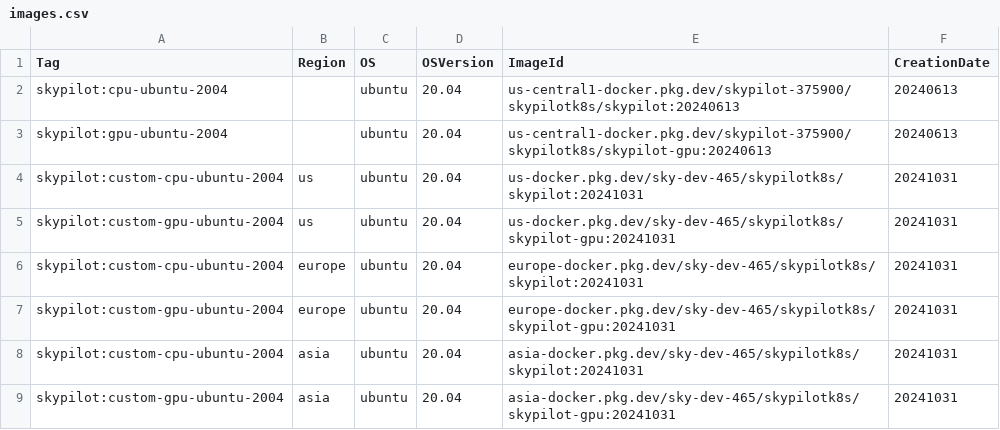
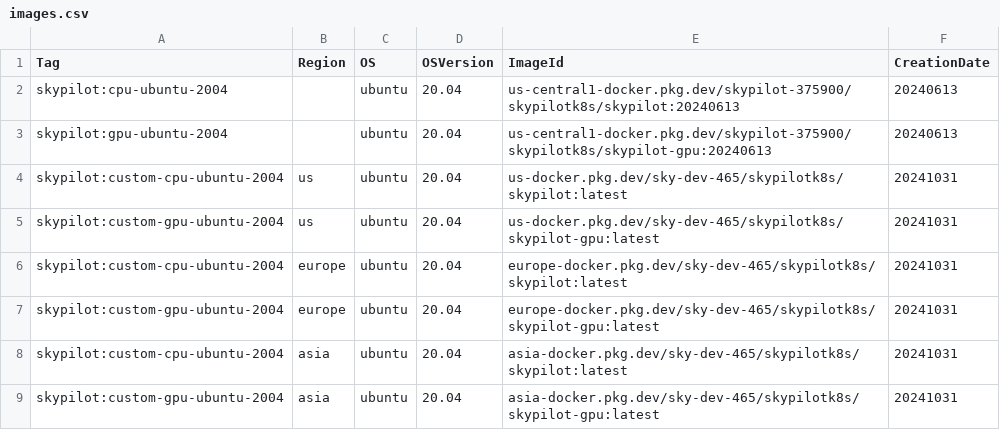
Before and after one commit to skypilot-org/skypilot-catalog, a CSV file: catalogs/v5/kubernetes/images.csv, drawn as a sheet.

Commit message:
Use latest tag instead of dates

```diff
--- a/catalogs/v5/kubernetes/images.csv
+++ b/catalogs/v5/kubernetes/images.csv
@@ -3,7 +3,7 @@ skypilot:cpu-ubuntu-2004,,ubuntu,20.04,us-central1-docker.pkg.dev/skypilot-37590
 skypilot:gpu-ubuntu-2004,,ubuntu,20.04,us-central1-docker.pkg.dev/skypilot-375900/skypilotk8s/skypilot-gpu:20240613,20240613
-skypilot:custom-cpu-ubuntu-2004,us,ubuntu,20.04,us-docker.pkg.dev/sky-dev-465/skypilotk8s/skypilot:20241031,20241031
-skypilot:custom-gpu-ubuntu-2004,us,ubuntu,20.04,us-docker.pkg.dev/sky-dev-465/skypilotk8s/skypilot-gpu:20241031,20241031
-skypilot:custom-cpu-ubuntu-2004,europe,ubuntu,20.04,europe-docker.pkg.dev/sky-dev-465/skypilotk8s/skypilot:20241031,20241031
-skypilot:custom-gpu-ubuntu-2004,europe,ubuntu,20.04,europe-docker.pkg.dev/sky-dev-465/skypilotk8s/skypilot-gpu:20241031,20241031
-skypilot:custom-cpu-ubuntu-2004,asia,ubuntu,20.04,asia-docker.pkg.dev/sky-dev-465/skypilotk8s/skypilot:20241031,20241031
-skypilot:custom-gpu-ubuntu-2004,asia,ubuntu,20.04,asia-docker.pkg.dev/sky-dev-465/skypilotk8s/skypilot-gpu:20241031,20241031
+skypilot:custom-cpu-ubuntu-2004,us,ubuntu,20.04,us-docker.pkg.dev/sky-dev-465/skypilotk8s/skypilot:latest,20241031
+skypilot:custom-gpu-ubuntu-2004,us,ubuntu,20.04,us-docker.pkg.dev/sky-dev-465/skypilotk8s/skypilot-gpu:latest,20241031
+skypilot:custom-cpu-ubuntu-2004,europe,ubuntu,20.04,europe-docker.pkg.dev/sky-dev-465/skypilotk8s/skypilot:latest,20241031
+skypilot:custom-gpu-ubuntu-2004,europe,ubuntu,20.04,europe-docker.pkg.dev/sky-dev-465/skypilotk8s/skypilot-gpu:latest,20241031
+skypilot:custom-cpu-ubuntu-2004,asia,ubuntu,20.04,asia-docker.pkg.dev/sky-dev-465/skypilotk8s/skypilot:latest,20241031
+skypilot:custom-gpu-ubuntu-2004,asia,ubuntu,20.04,asia-docker.pkg.dev/sky-dev-465/skypilotk8s/skypilot-gpu:latest,20241031
```
